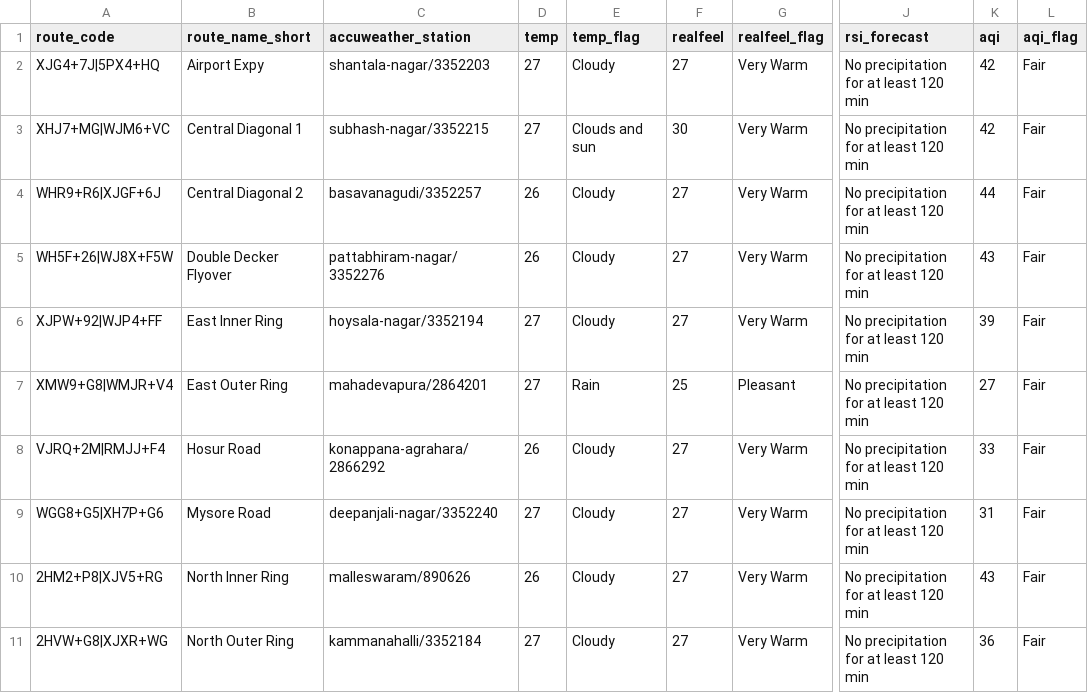
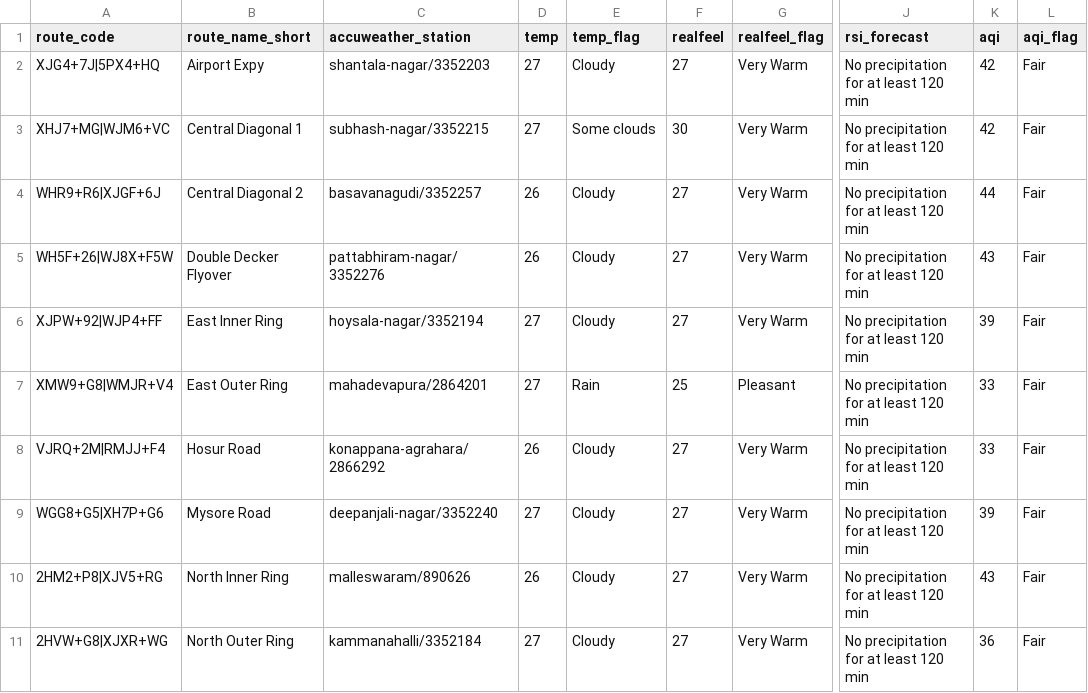
Before and after one commit to thecont1/traffic-monitor-lizard, a CSV file: data/csv-weather-snapshot.csv, drawn as a sheet; only a part is shown, gaps mark what is left out; the diff names each change by its address in the sheet, - before the commit and + after, or states it on an @@ line.

```diff
--- a/data/csv-weather-snapshot.csv
+++ b/data/csv-weather-snapshot.csv
-E3 (temp_flag): Clouds and sun
+E3 (temp_flag): Some clouds
-K7 (aqi): 27
+K7 (aqi): 33
-K9 (aqi): 31
+K9 (aqi): 39
```
Also changed, not shown: 1 other file.
